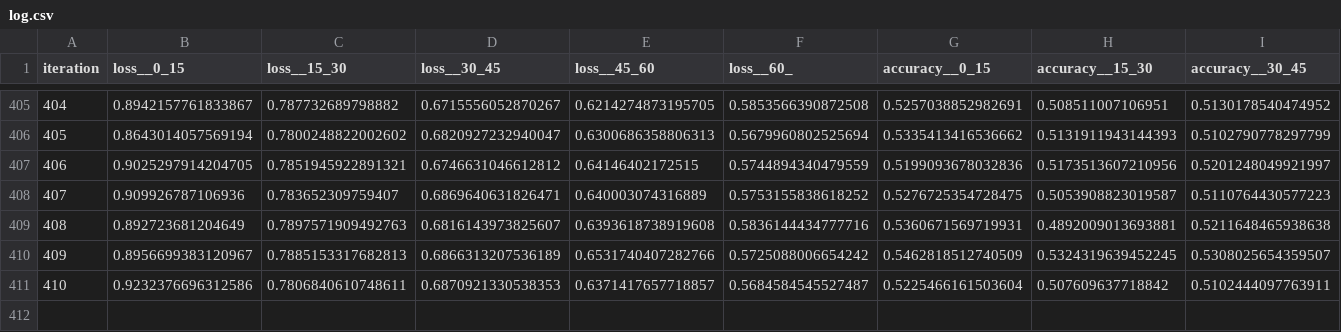
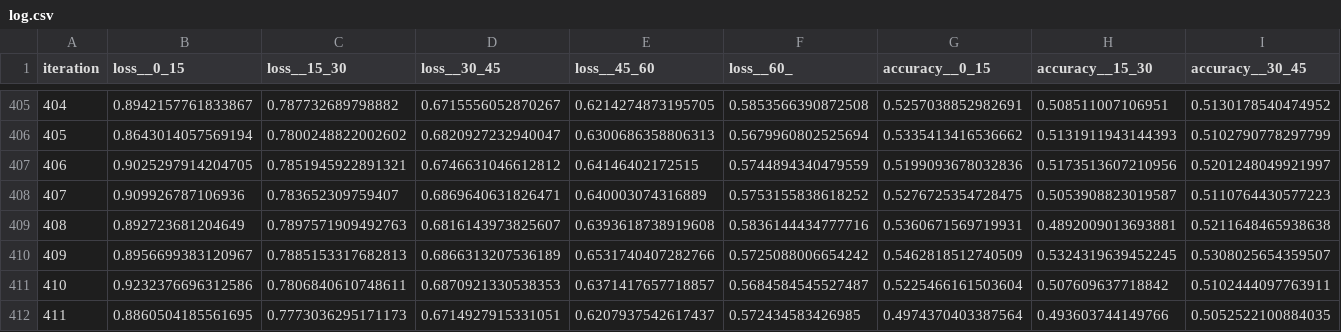
Before and after one commit to antoniok9130/Ultimate_Tic_Tac_Toe_2.0, a CSV file: Model/PyTorch/ModelInstances/predict8/log.csv, drawn as a sheet; only a part is shown, gaps mark what is left out; rows hold the shown columns only; the diff names each change by its address in the sheet, - before the commit and + after, or states it on an @@ line.

Commit message:
Continuing Training on predict8

```diff
--- a/Model/PyTorch/ModelInstances/predict8/log.csv
+++ b/Model/PyTorch/ModelInstances/predict8/log.csv
+row 412: 411 | 0.8860504185561695 | 0.7773036295171173 | 0.6714927915331051 | 0.6207937542617437 | 0.572434583426985 | 0.4974370403387564 | 0.493603744149766 | 0.5052522100884035
```
Also changed, not shown: 1 other file.
